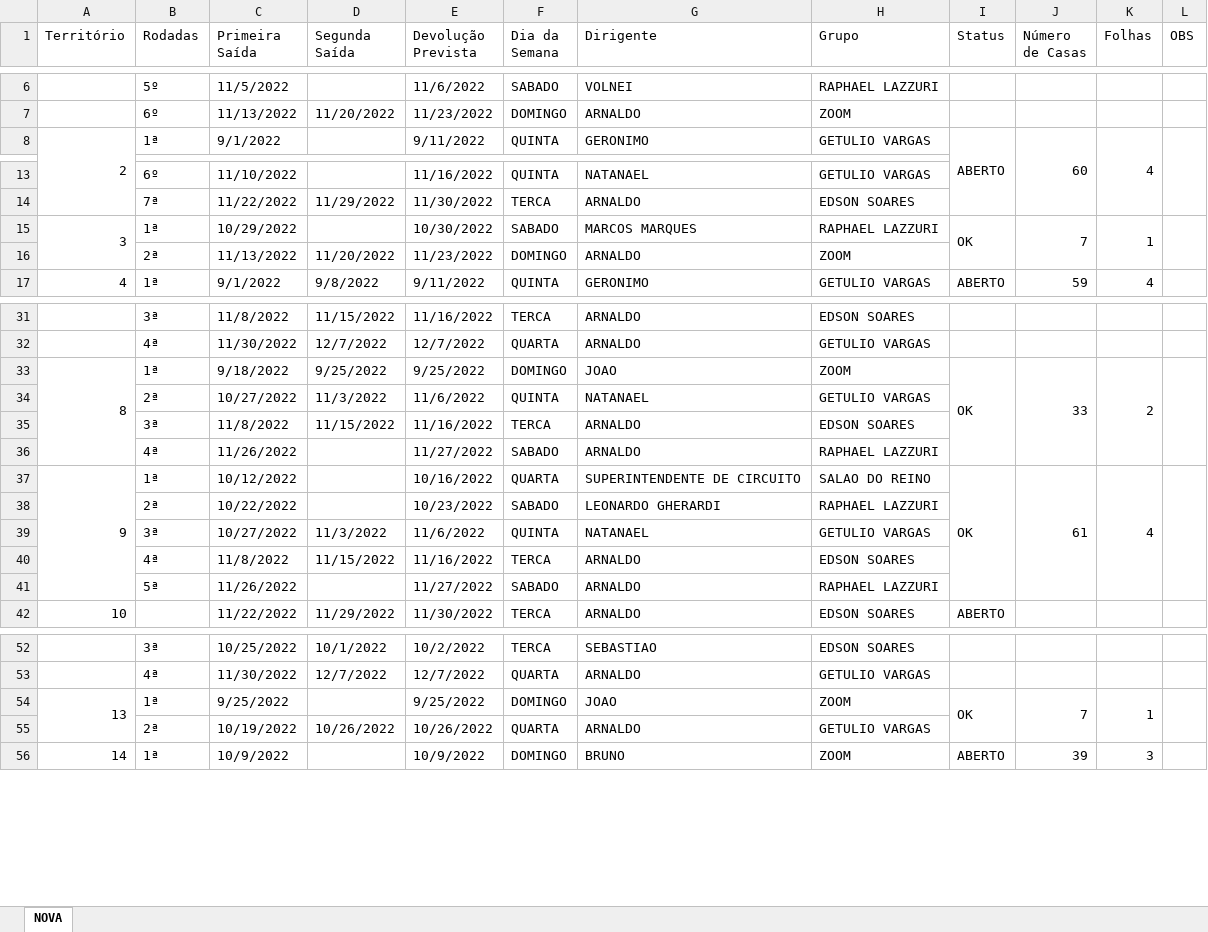
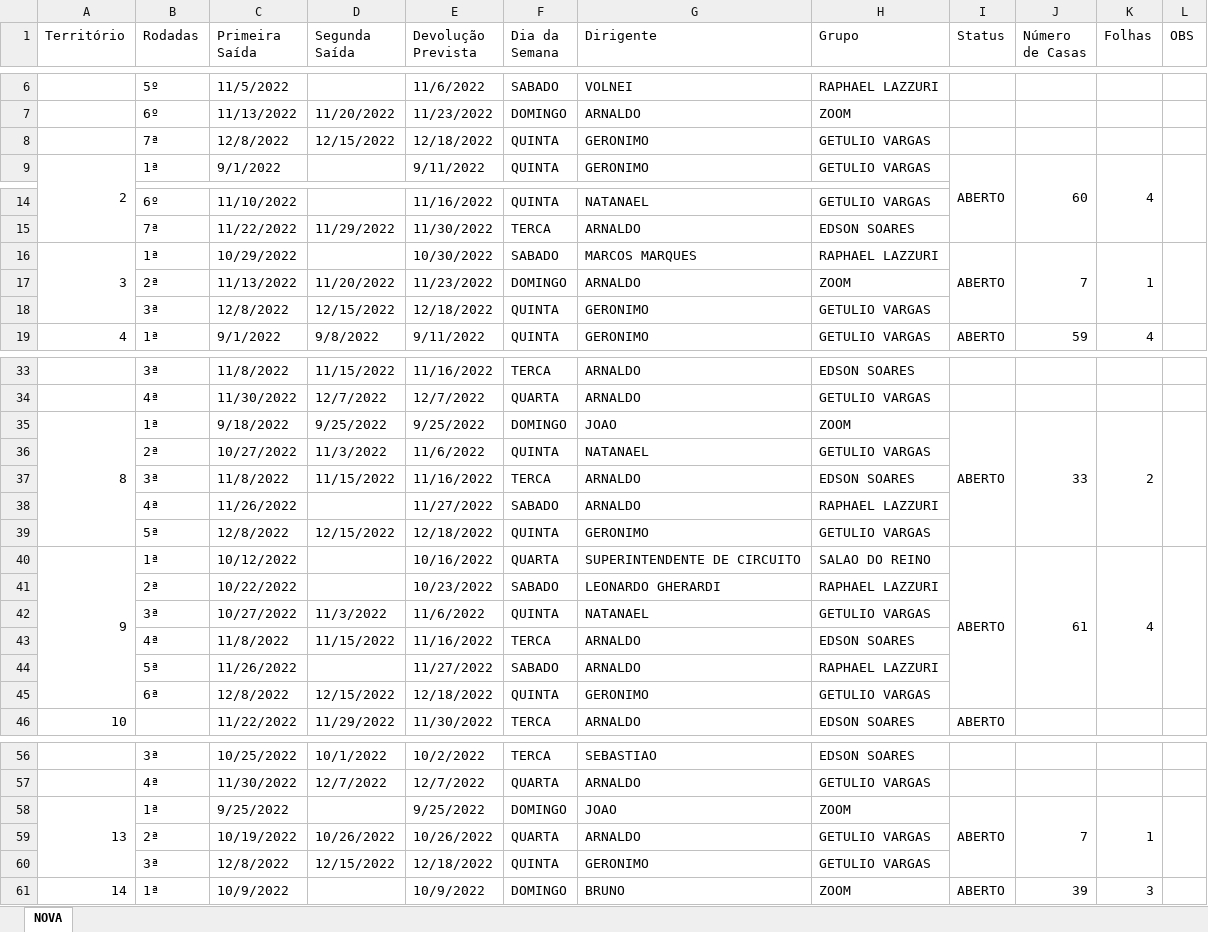
Before and after one commit to phchortolani/controle-territorio, an Excel workbook: sheet/CONTROLE_DE_TERRITORIO_2022.xlsx, sheet NOVA, drawn as a sheet; only a part is shown, gaps mark what is left out; values as stored, in another font and other column widths than the file's, no cell formats; addresses are those after the commit; the diff covers the shown part only; the diff names each change by its address in the sheet, - before the commit and + after, or states it on an @@ line.

Commit message:
ATT PLAN

```diff
--- a/sheet/CONTROLE_DE_TERRITORIO_2022.xlsx (sheet NOVA)
+++ b/sheet/CONTROLE_DE_TERRITORIO_2022.xlsx (sheet NOVA)
+row 8:  | 7ª | 12/8/2022 | 12/15/2022 | 12/18/2022 | QUINTA | GERONIMO | GETULIO VARGAS
-I16 (Status): OK
+I16 (Status): ABERTO
+row 18:  | 3ª | 12/8/2022 | 12/15/2022 | 12/18/2022 | QUINTA | GERONIMO | GETULIO VARGAS
-I35 (Status): OK
+I35 (Status): ABERTO
+row 39:  | 5ª | 12/8/2022 | 12/15/2022 | 12/18/2022 | QUINTA | GERONIMO | GETULIO VARGAS
-I40 (Status): OK
+I40 (Status): ABERTO
+row 45:  | 6ª | 12/8/2022 | 12/15/2022 | 12/18/2022 | QUINTA | GERONIMO | GETULIO VARGAS
-I58 (Status): OK
+I58 (Status): ABERTO
+row 60:  | 3ª | 12/8/2022 | 12/15/2022 | 12/18/2022 | QUINTA | GERONIMO | GETULIO VARGAS
```
Also changed, not shown: 1 edited cell elsewhere in this sheet, cell formats, formulas that keep their value.
